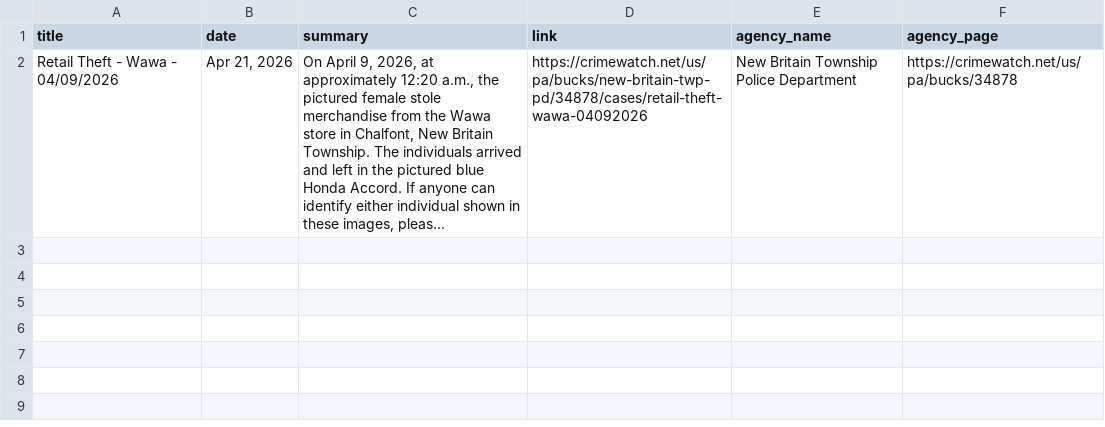
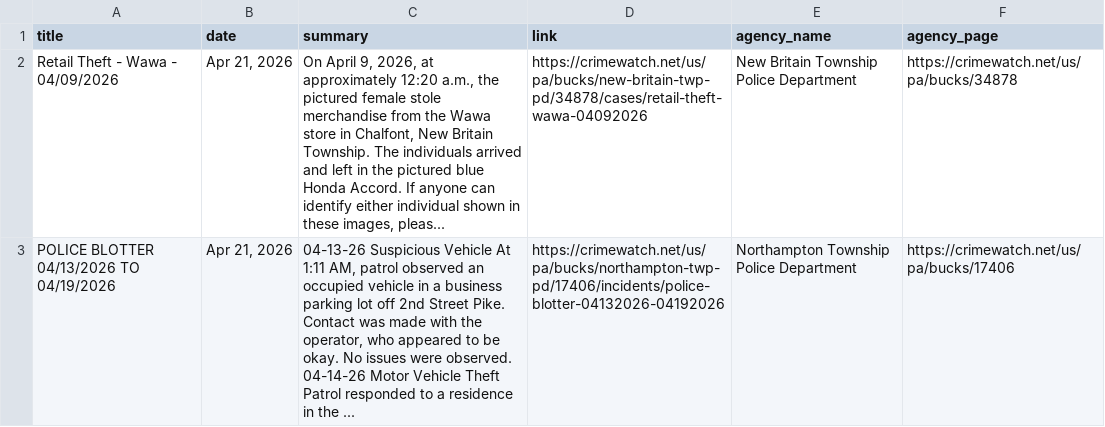
Before and after one commit to CUlleryUSATRepos/BucksCrimeWatchRepo, a CSV file: scripts/data/today_posts.csv, drawn as a sheet.

Commit message:
Auto update CrimeWatch dashboard

```diff
--- a/scripts/data/today_posts.csv
+++ b/scripts/data/today_posts.csv
@@ -2 +2,2 @@ title,date,summary,link,agency_name,agency_page
 Retail Theft - Wawa - 04/09/2026,"Apr 21, 2026","On April 9, 2026, at approximately 12:20 a.m., the pictured female stole merchandise from the Wawa store in Chalfont, New Britain Township. The individuals arrived and left in the pictured blue Honda Accord. If anyone can identify either individual shown in these images, pleas...",https://crimewatch.net/us/pa/bucks/new-britain-twp-pd/34878/cases/retail-theft-wawa-04092026,New Britain Township Police Department,https://crimewatch.net/us/pa/bucks/34878
+POLICE BLOTTER 04/13/2026 TO 04/19/2026,"Apr 21, 2026","04-13-26 Suspicious Vehicle At 1:11 AM, patrol observed an occupied vehicle in a business parking lot off 2nd Street Pike. Contact was made with the operator, who appeared to be okay. No issues were observed. 04-14-26 Motor Vehicle Theft Patrol responded to a residence in the ...",https://crimewatch.net/us/pa/bucks/northampton-twp-pd/17406/incidents/police-blotter-04132026-04192026,Northampton Township Police Department,https://crimewatch.net/us/pa/bucks/17406
```
Also changed, not shown: 1 other file.
